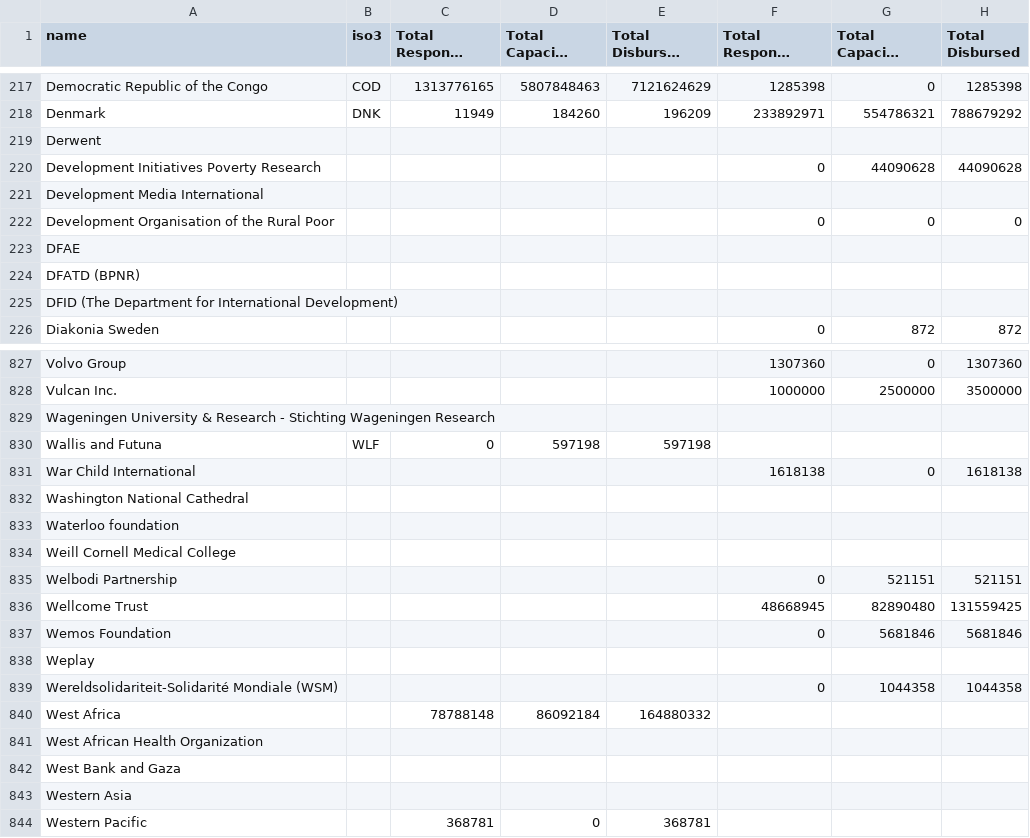
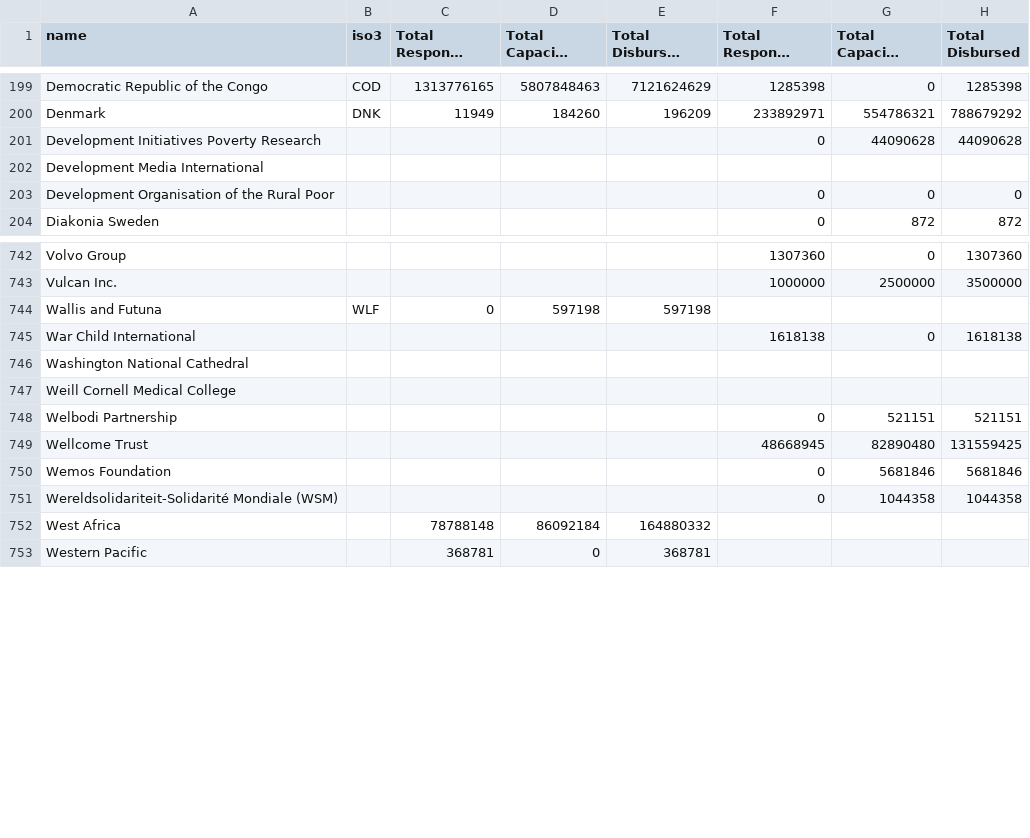
Before and after one commit to talus-analytics-bus/simple-tracking-2024, a CSV file: data/csv/received_and_disbursed.csv, drawn as a sheet; only a part is shown, gaps mark what is left out; long unchanged cells end in …; the diff covers the shown part only; the diff names each change by its address in the sheet, - before the commit and + after, or states it on an @@ line.

Commit message:
Fixing filtering so that organizations also respect "show"

```diff
--- a/data/csv/received_and_disbursed.csv
+++ b/data/csv/received_and_disbursed.csv
-row 219: Derwent
-row 223: DFAE
-row 224: DFATD (BPNR)
-row 225: DFID (The Department for International Development)
-row 829: Wageningen University & Research - Stichting Wageningen Research
-row 833: Waterloo foundation
-row 838: Weplay
-row 841: West African Health Organization
-row 842: West Bank and Gaza
-row 843: Western Asia
```
Also changed, not shown: 82 removed rows elsewhere in this file, 1 other file.
